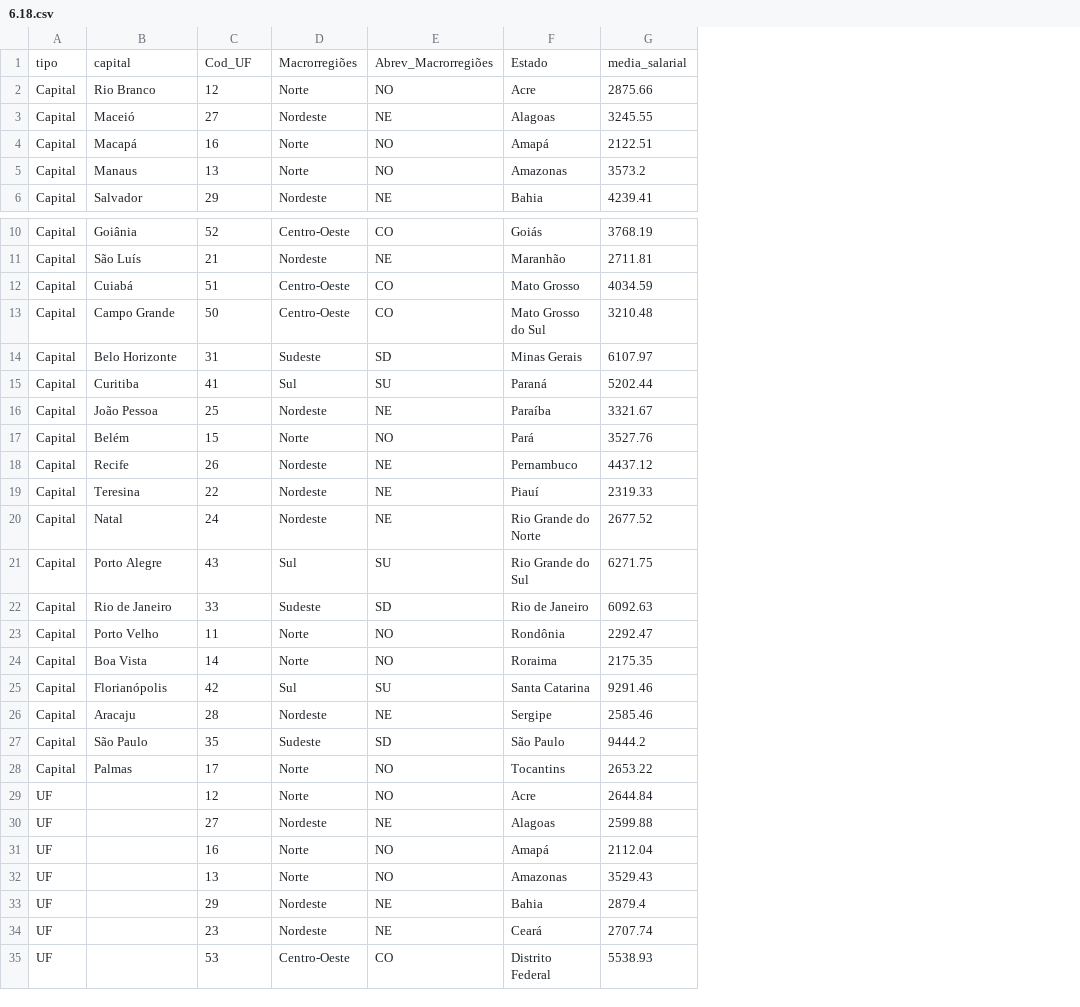
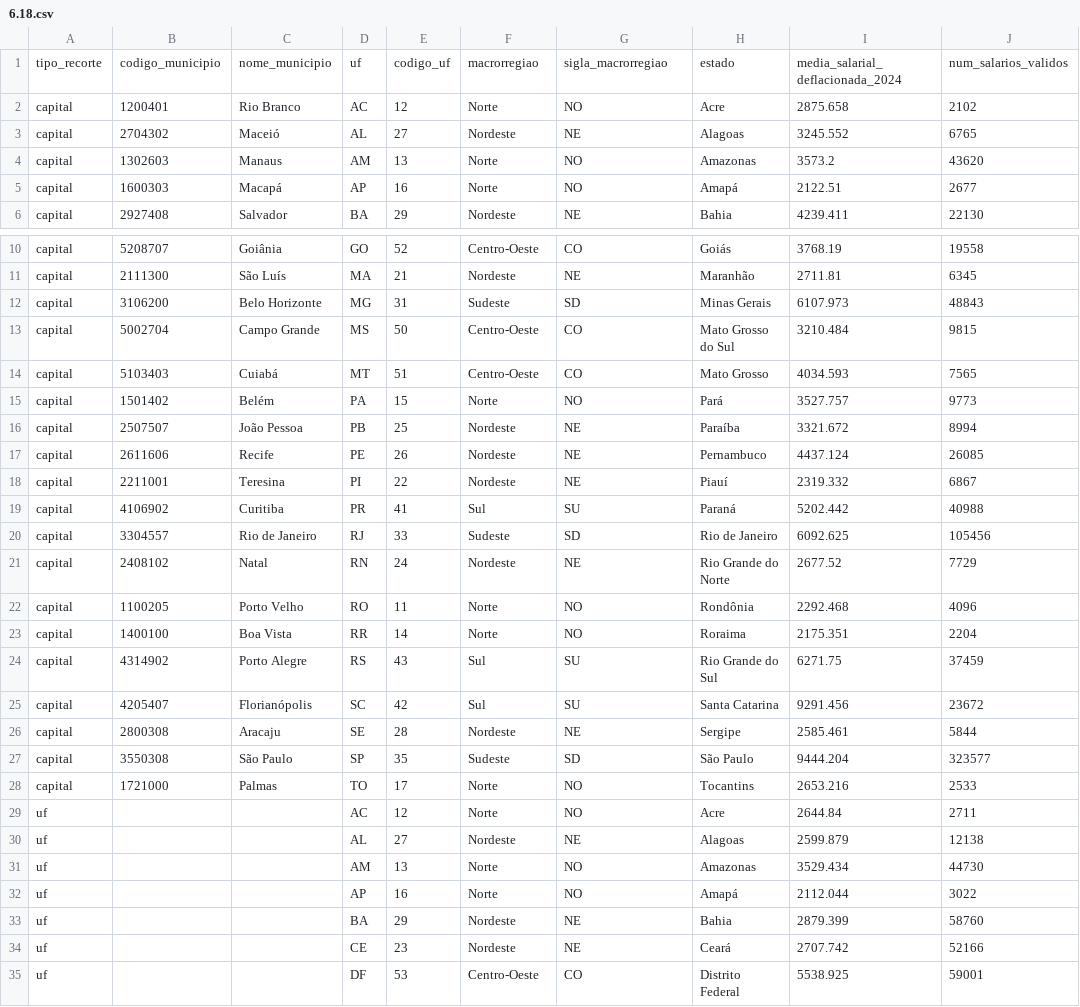
Before and after one commit to SGE-Subsecretaria-de-Gestao-Estrategica/cultura-em-numeros-eixo-6, a CSV file: analytics/outputs/tables/6.18.csv, drawn as a sheet; only a part is shown, gaps mark what is left out; removed rows and columns are numbered as before the commit, all else as after; the diff covers the shown part only; the diff names each change by its address in the sheet, - before the commit and + after, or states it on an @@ line.

```diff
--- a/analytics/outputs/tables/6.18.csv
+++ b/analytics/outputs/tables/6.18.csv
-column A, rows 2-4: all Capital; row 6: Capital; rows 10-12: all Capital; row 16: Capital; rows 18-20: all Capital; rows 23-31: Capital | Capital | Capital | Capital | Capital | Capital | UF | UF | UF; rows 33-35: all UF
+column A, rows 2-3: capital | capital; rows 5-6: capital | capital; rows 10-11: capital | capital; row 14: capital; rows 16-18: all capital; rows 21-23: all capital; rows 25-30: capital | capital | capital | capital | uf | uf; rows 32-35: all uf
+column B, rows 2-3: 1200401 | 2704302; rows 5-6: 1600303 | 2927408; rows 10-11: 5208707 | 2111300; row 14: 5103403; rows 16-18: 2507507 | 2611606 | 2211001; rows 21-23: 2408102 | 1100205 | 1400100; rows 25-28: 4205407 | 2800308 | 3550308 | 1721000
+column D, rows 2-3: AC | AL; rows 5-6: AP | BA; rows 10-11: GO | MA; row 14: MT; rows 16-18: PB | PE | PI; rows 21-23: RN | RO | RR; rows 25-30: SC | SE | SP | TO | AC | AL; rows 32-35: AP | BA | CE | DF
-column G, rows 2-4: 2875.66 | 3245.55 | 2122.51; row 6: 4239.41; rows 10-12: 3768.19 | 2711.81 | 4034.59; row 16: 3321.67; rows 18-20: 4437.12 | 2319.33 | 2677.52; rows 23-31: 2292.47 | 2175.35 | 9291.46 | 2585.46 | 9444.2 | 2653.22 | 2644.84 | 2599.88 | 2112.04; rows 33-35: 2879.4 | 2707.74 | 5538.93
+column I, rows 2-3: 2875.658 | 3245.552; rows 5-6: 2122.51 | 4239.411; rows 10-11: 3768.19 | 2711.81; row 14: 4034.593; rows 16-18: 3321.672 | 4437.124 | 2319.332; rows 21-23: 2677.52 | 2292.468 | 2175.351; rows 25-30: 9291.456 | 2585.461 | 9444.204 | 2653.216 | 2644.84 | 2599.879; rows 32-35: 2112.044 | 2879.399 | 2707.742 | 5538.925
+column J, rows 2-3: 2102 | 6765; rows 5-6: 2677 | 22130; rows 10-11: 19558 | 6345; row 14: 7565; rows 16-18: 8994 | 26085 | 6867; rows 21-23: 7729 | 4096 | 2204; rows 25-30: 23672 | 5844 | 323577 | 2533 | 2711 | 12138; rows 32-35: 3022 | 58760 | 52166 | 59001
-row 1: tipo | capital | Cod_UF | Macrorregiões | Abrev_Macrorregiões | Estado | media_salarial
+row 1: tipo_recorte | codigo_municipio | nome_municipio | uf | codigo_uf | macrorregiao | sigla_macrorregiao | estado | media_salarial_deflacionada_2024 | num_salarios_validos
@@ row 5 moved to row 4: capital @@
@@ row 14 moved to row 12: capital @@
@@ row 17 moved to row 15: capital @@
@@ row 15 moved to row 19: capital @@
@@ row 22 moved to row 20: capital @@
@@ row 21 moved to row 24: capital @@
@@ row 32 moved to row 31: uf @@
```
Also changed, not shown: 6 moved rows elsewhere in this file, analytics/outputs/tables/6.10.2.csv, analytics/outputs/tables/6.7.csv, 50 other files.
